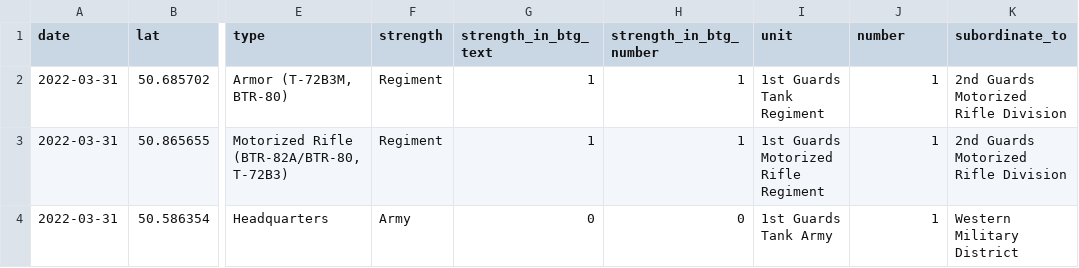
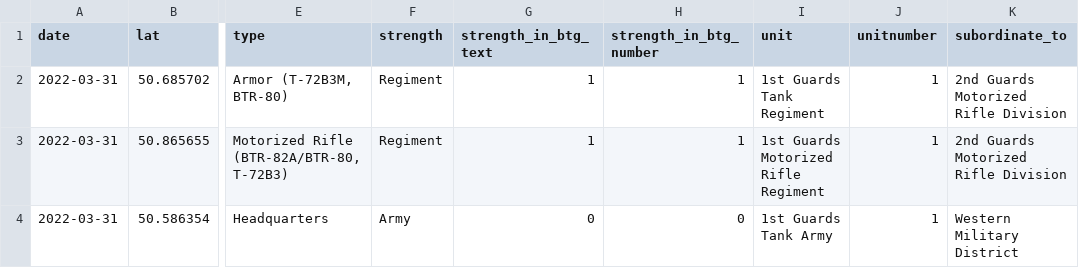
Before and after one commit to simonhuwiler/uawardata, a CSV file: data/csv/units_all.csv, drawn as a sheet; only a part is shown, gaps mark what is left out; the diff names each change by its address in the sheet, - before the commit and + after, or states it on an @@ line.

```diff
--- a/data/csv/units_all.csv
+++ b/data/csv/units_all.csv
-J1: number
+J1: unitnumber
```
Also changed, not shown: data/csv/units_current.csv, 2 other files.
